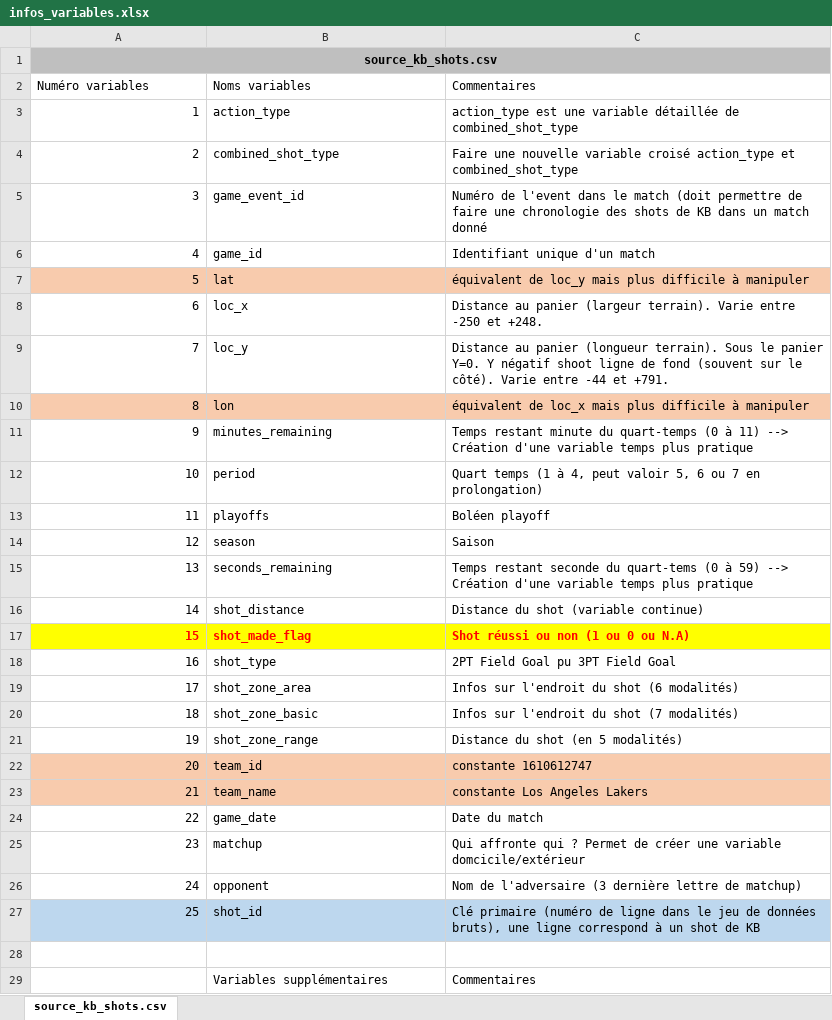
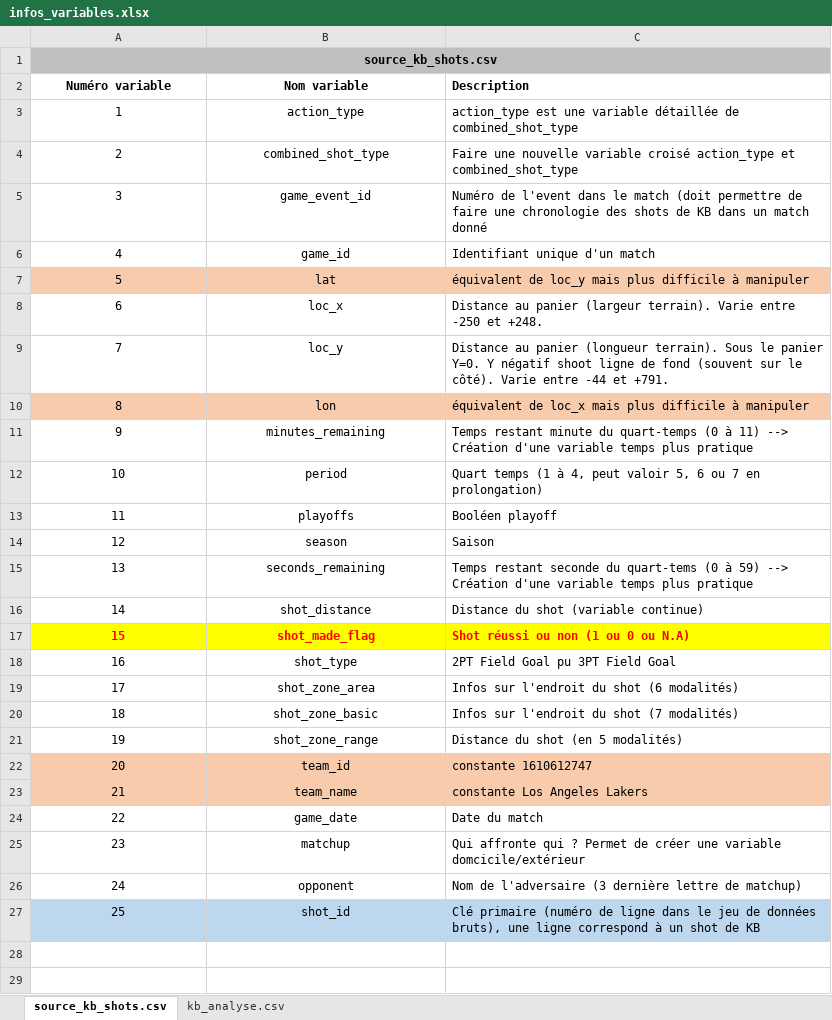
Before and after one commit to o10o/NBA_CEPE_2018_KB, an Excel workbook: infos_variables.xlsx, sheet source_kb_shots.csv, drawn as a sheet; only a part is shown; values as stored, in another font and other column widths than the file's, no borders; removed rows and columns are numbered as before the commit, all else as after; the diff covers the shown part only; the diff names each change by its address in the sheet, - before the commit and + after, or states it on an @@ line.

Commit message:
Mise à jour de infos_variables.xlsx Mise à disposition de kb_analyse.csv

```diff
--- a/infos_variables.xlsx (sheet source_kb_shots.csv)
+++ b/infos_variables.xlsx (sheet source_kb_shots.csv)
+sheet tab: kb_analyse.csv
-row 2: Numéro variables | Noms variables | Commentaires
+row 2: Numéro variable | Nom variable | Description
-A3:A27 alignment: right
+A3:A27 alignment: center
-B3:B27 alignment: left
+B3:B27 alignment: center
-C13: Boléen playoff
+C13: Booléen playoff
-row 28: (empty)
-row 29:  | Variables supplémentaires | Commentaires
```
Also changed, not shown: 23 removed rows elsewhere in this sheet, 4 other files.
